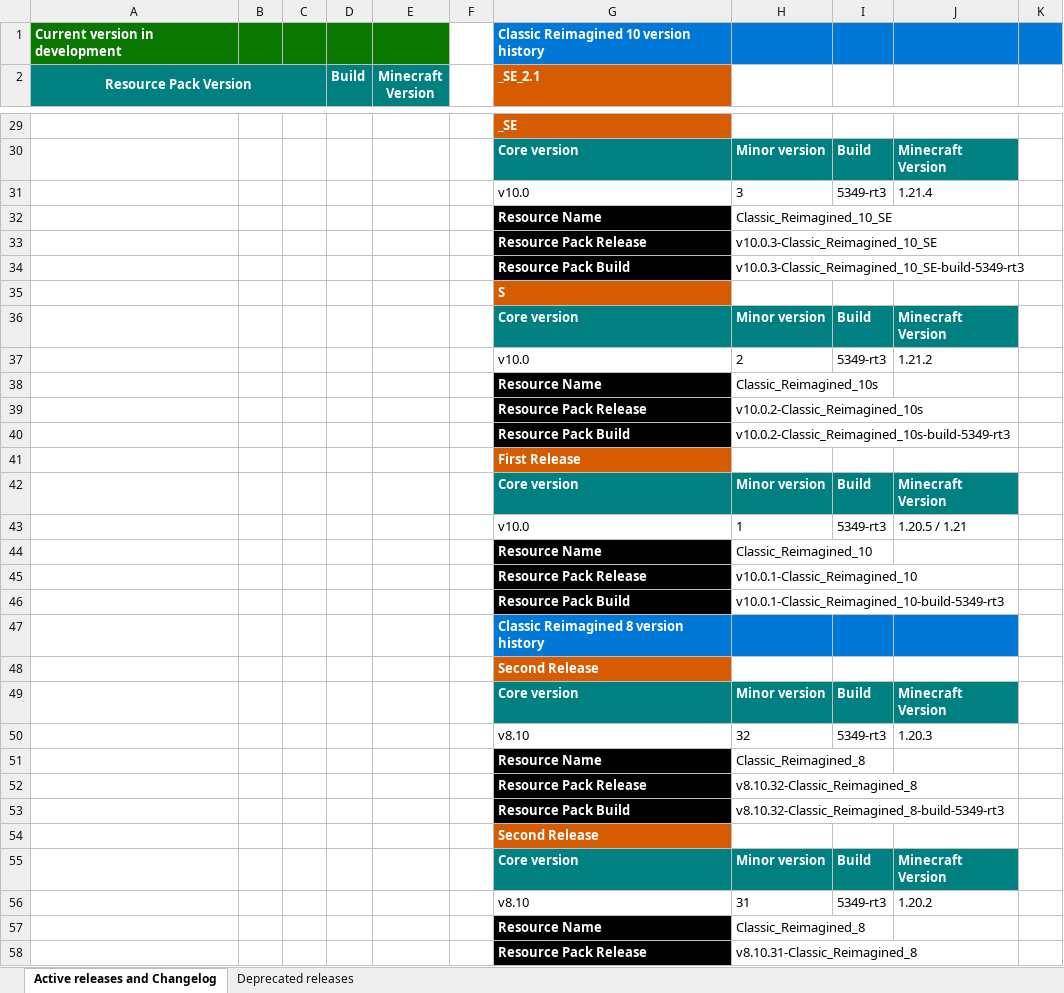
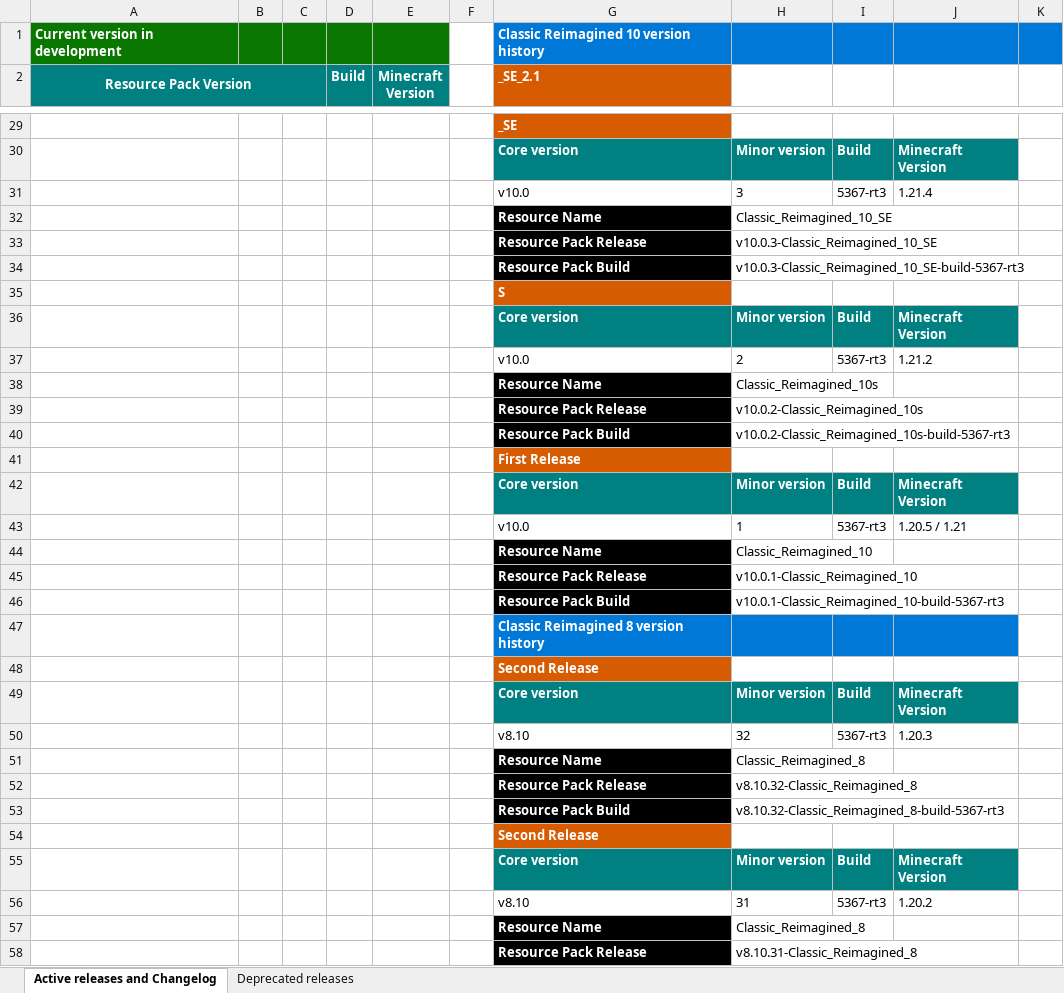
Before and after one commit to DogeStudiosSoftware/Classic-Reimagined, an Excel workbook: version_guide.xlsx, sheet Active releases and Changelog, drawn as a sheet; only a part is shown, gaps mark what is left out; values as stored, in another font and other column widths than the file's, no borders; the diff covers the shown part only; the diff names each change by its address in the sheet, - before the commit and + after, or states it on an @@ line.

```diff
--- a/version_guide.xlsx (sheet Active releases and Changelog)
+++ b/version_guide.xlsx (sheet Active releases and Changelog)
-I31: 5349-rt3
+I31: 5367-rt3
-H34: v10.0.3-Classic_Reimagined_10_SE-build-5349-rt3
+H34: v10.0.3-Classic_Reimagined_10_SE-build-5367-rt3
-I37: 5349-rt3
+I37: 5367-rt3
-H40: v10.0.2-Classic_Reimagined_10s-build-5349-rt3
+H40: v10.0.2-Classic_Reimagined_10s-build-5367-rt3
-I43: 5349-rt3
+I43: 5367-rt3
-H46: v10.0.1-Classic_Reimagined_10-build-5349-rt3
+H46: v10.0.1-Classic_Reimagined_10-build-5367-rt3
-I50: 5349-rt3
+I50: 5367-rt3
-H53: v8.10.32-Classic_Reimagined_8-build-5349-rt3
+H53: v8.10.32-Classic_Reimagined_8-build-5367-rt3
-I56: 5349-rt3
+I56: 5367-rt3
```
Also changed, not shown: 15 edited cells elsewhere in this sheet.
